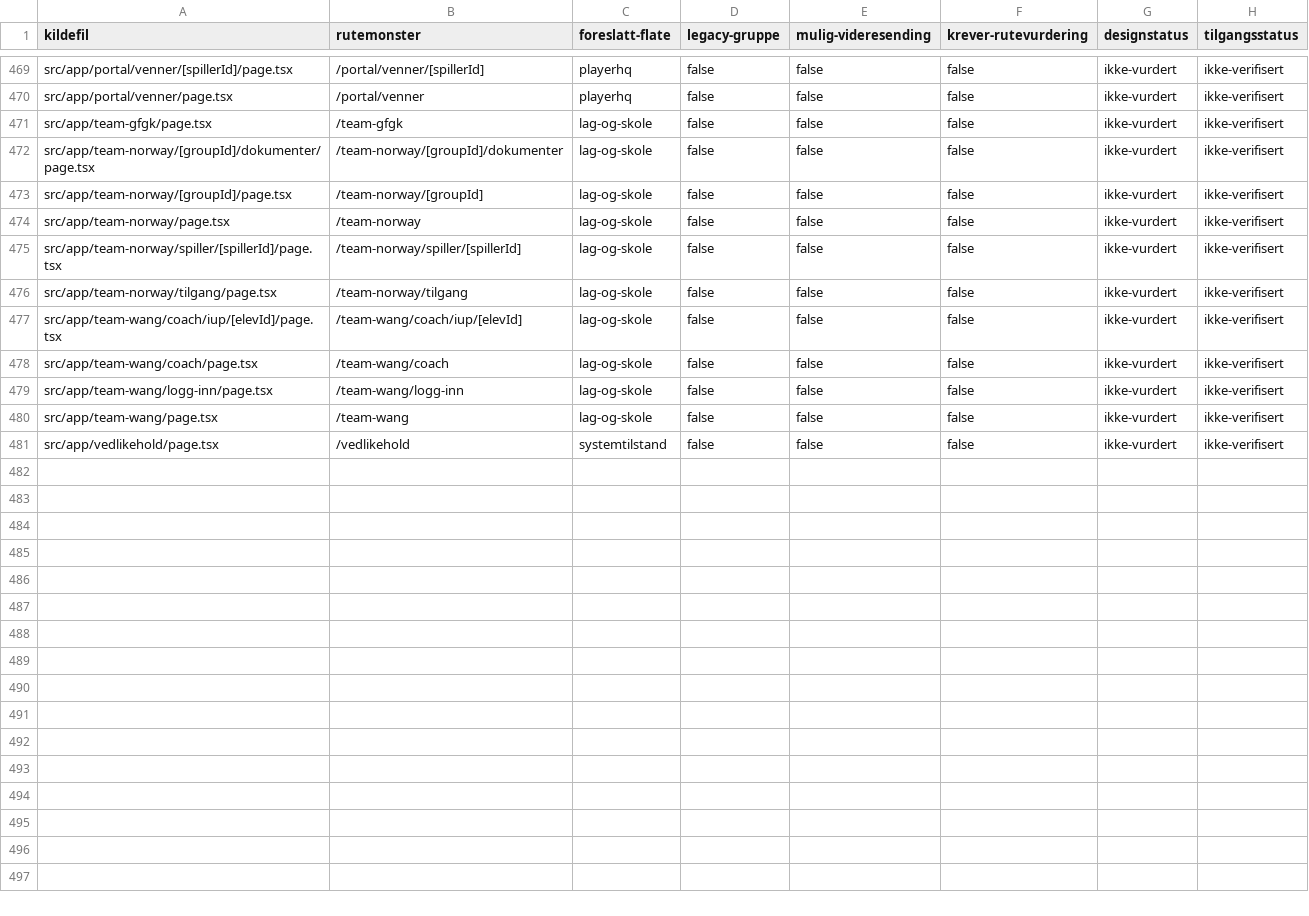
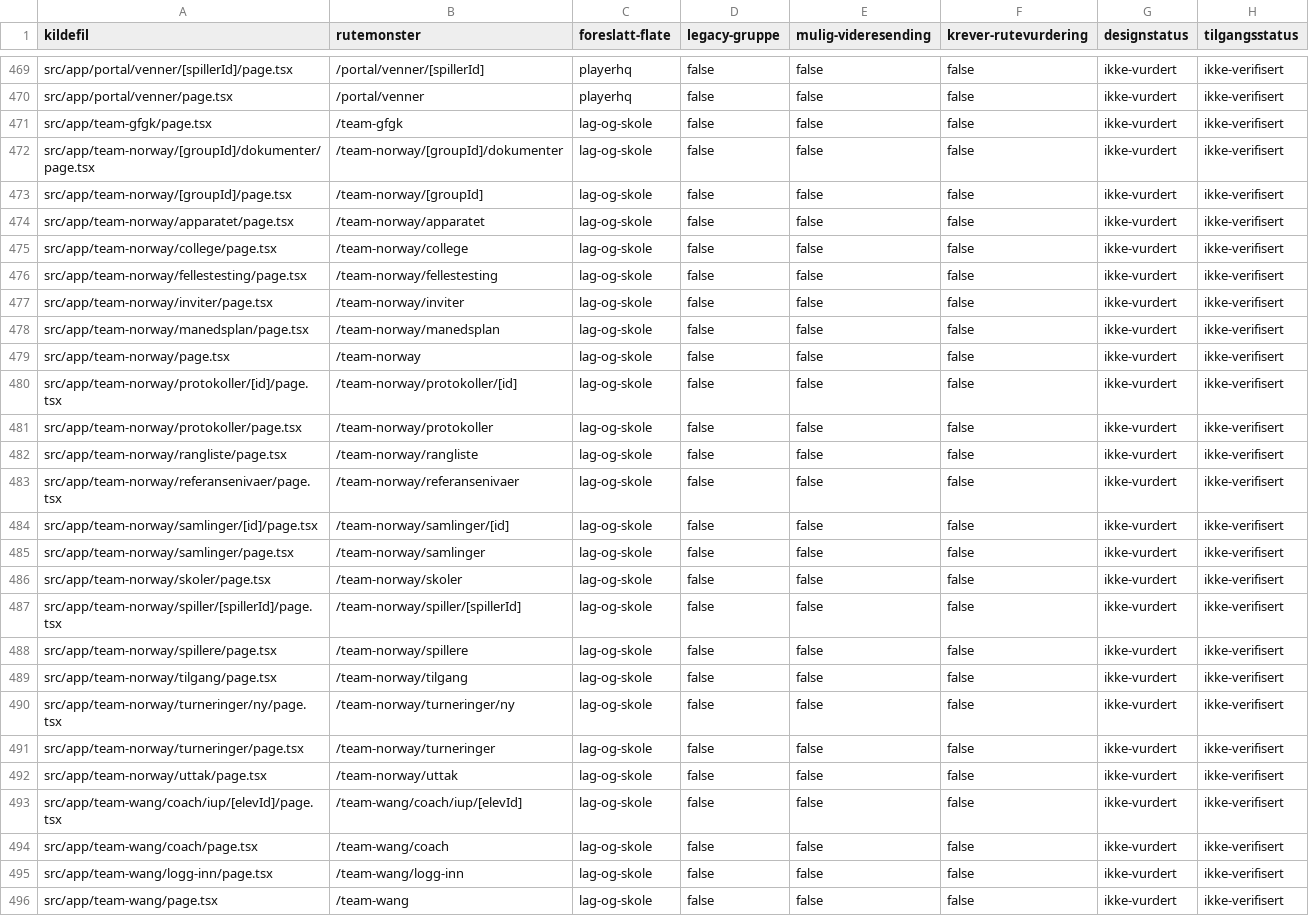
Before and after one commit to akgolfsoftware/Golf_Headquarters, a CSV file: .claude/skills/ak-hq-design/assets/ruteinventar.csv, drawn as a sheet; only a part is shown, gaps mark what is left out; the shorter side is filled out with more unchanged rows; the diff names each change by its address in the sheet, - before the commit and + after, or states it on an @@ line.

```diff
--- a/.claude/skills/ak-hq-design/assets/ruteinventar.csv
+++ b/.claude/skills/ak-hq-design/assets/ruteinventar.csv
+row 474: src/app/team-norway/apparatet/page.tsx | /team-norway/apparatet | lag-og-skole | false | false | false | ikke-vurdert | ikke-verifisert
+row 475: src/app/team-norway/college/page.tsx | /team-norway/college | lag-og-skole | false | false | false | ikke-vurdert | ikke-verifisert
+row 476: src/app/team-norway/fellestesting/page.tsx | /team-norway/fellestesting | lag-og-skole | false | false | false | ikke-vurdert | ikke-verifisert
+row 477: src/app/team-norway/inviter/page.tsx | /team-norway/inviter | lag-og-skole | false | false | false | ikke-vurdert | ikke-verifisert
+row 478: src/app/team-norway/manedsplan/page.tsx | /team-norway/manedsplan | lag-og-skole | false | false | false | ikke-vurdert | ikke-verifisert
+row 480: src/app/team-norway/protokoller/[id]/page.tsx | /team-norway/protokoller/[id] | lag-og-skole | false | false | false | ikke-vurdert | ikke-verifisert
+row 481: src/app/team-norway/protokoller/page.tsx | /team-norway/protokoller | lag-og-skole | false | false | false | ikke-vurdert | ikke-verifisert
+row 482: src/app/team-norway/rangliste/page.tsx | /team-norway/rangliste | lag-og-skole | false | false | false | ikke-vurdert | ikke-verifisert
+row 483: src/app/team-norway/referansenivaer/page.tsx | /team-norway/referansenivaer | lag-og-skole | false | false | false | ikke-vurdert | ikke-verifisert
+row 484: src/app/team-norway/samlinger/[id]/page.tsx | /team-norway/samlinger/[id] | lag-og-skole | false | false | false | ikke-vurdert | ikke-verifisert
+row 485: src/app/team-norway/samlinger/page.tsx | /team-norway/samlinger | lag-og-skole | false | false | false | ikke-vurdert | ikke-verifisert
+row 486: src/app/team-norway/skoler/page.tsx | /team-norway/skoler | lag-og-skole | false | false | false | ikke-vurdert | ikke-verifisert
+row 488: src/app/team-norway/spillere/page.tsx | /team-norway/spillere | lag-og-skole | false | false | false | ikke-vurdert | ikke-verifisert
+row 490: src/app/team-norway/turneringer/ny/page.tsx | /team-norway/turneringer/ny | lag-og-skole | false | false | false | ikke-vurdert | ikke-verifisert
+row 491: src/app/team-norway/turneringer/page.tsx | /team-norway/turneringer | lag-og-skole | false | false | false | ikke-vurdert | ikke-verifisert
+row 492: src/app/team-norway/uttak/page.tsx | /team-norway/uttak | lag-og-skole | false | false | false | ikke-vurdert | ikke-verifisert
```
Also changed, not shown: 19 other files.
